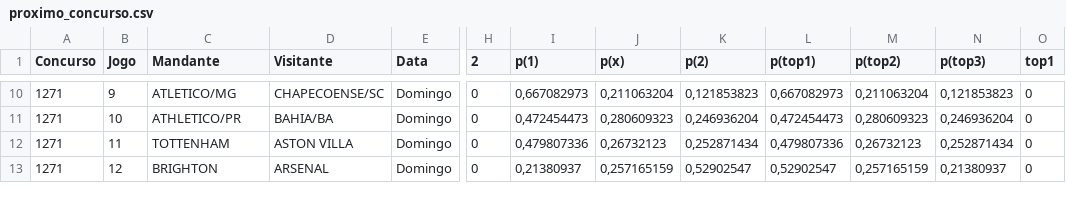
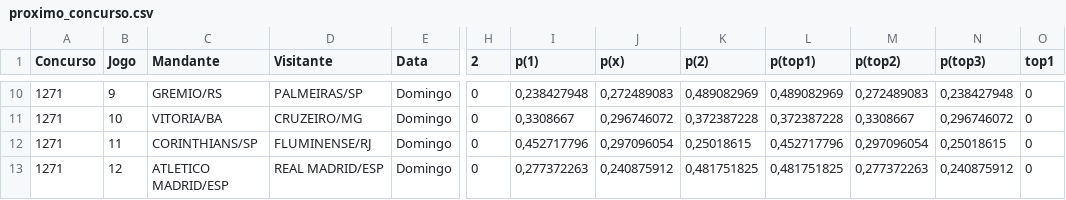
Before and after one commit to marcosvilhena87/loteca-8s-5d-1t-10-6-5, a CSV file: data/proximo_concurso.csv, drawn as a sheet; only a part is shown, gaps mark what is left out; the diff covers the shown part only; the diff names each change by its address in the sheet, - before the commit and + after, or states it on an @@ line.

```diff
--- a/data/proximo_concurso.csv
+++ b/data/proximo_concurso.csv
-C10 (Mandante): ATLETICO/MG
+C10 (Mandante): GREMIO/RS
-D10 (Visitante): CHAPECOENSE/SC
+D10 (Visitante): PALMEIRAS/SP
-I10 (p(1)): 0,667082973
+I10 (p(1)): 0,238427948
-J10 (p(x)): 0,211063204
+J10 (p(x)): 0,272489083
-K10 (p(2)): 0,121853823
+K10 (p(2)): 0,489082969
-L10 (p(top1)): 0,667082973
+L10 (p(top1)): 0,489082969
-M10 (p(top2)): 0,211063204
+M10 (p(top2)): 0,272489083
-N10 (p(top3)): 0,121853823
+N10 (p(top3)): 0,238427948
-C11 (Mandante): ATHLETICO/PR
+C11 (Mandante): VITORIA/BA
-D11 (Visitante): BAHIA/BA
+D11 (Visitante): CRUZEIRO/MG
-I11 (p(1)): 0,472454473
+I11 (p(1)): 0,3308667
-J11 (p(x)): 0,280609323
+J11 (p(x)): 0,296746072
-K11 (p(2)): 0,246936204
+K11 (p(2)): 0,372387228
-L11 (p(top1)): 0,472454473
+L11 (p(top1)): 0,372387228
-M11 (p(top2)): 0,280609323
+M11 (p(top2)): 0,3308667
-N11 (p(top3)): 0,246936204
+N11 (p(top3)): 0,296746072
-C12 (Mandante): TOTTENHAM
+C12 (Mandante): CORINTHIANS/SP
-D12 (Visitante): ASTON VILLA
+D12 (Visitante): FLUMINENSE/RJ
-I12 (p(1)): 0,479807336
+I12 (p(1)): 0,452717796
-J12 (p(x)): 0,26732123
+J12 (p(x)): 0,297096054
-K12 (p(2)): 0,252871434
+K12 (p(2)): 0,25018615
-L12 (p(top1)): 0,479807336
+L12 (p(top1)): 0,452717796
-M12 (p(top2)): 0,26732123
+M12 (p(top2)): 0,297096054
-N12 (p(top3)): 0,252871434
+N12 (p(top3)): 0,25018615
-C13 (Mandante): BRIGHTON
+C13 (Mandante): ATLETICO MADRID/ESP
-D13 (Visitante): ARSENAL
+D13 (Visitante): REAL MADRID/ESP
-I13 (p(1)): 0,21380937
+I13 (p(1)): 0,277372263
-J13 (p(x)): 0,257165159
+J13 (p(x)): 0,240875912
-K13 (p(2)): 0,52902547
+K13 (p(2)): 0,481751825
-L13 (p(top1)): 0,52902547
+L13 (p(top1)): 0,481751825
-M13 (p(top2)): 0,257165159
+M13 (p(top2)): 0,277372263
-N13 (p(top3)): 0,21380937
+N13 (p(top3)): 0,240875912
```
Also changed, not shown: 78 edited cells elsewhere in this file.
